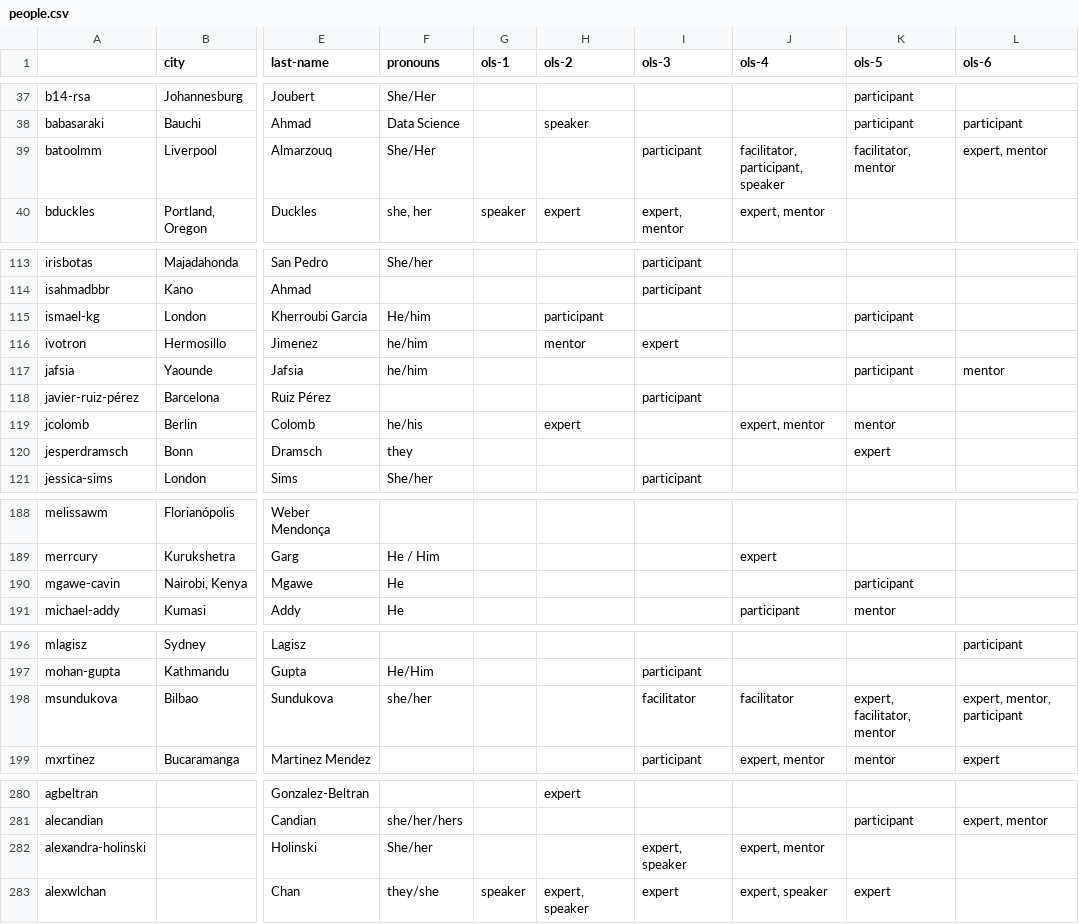
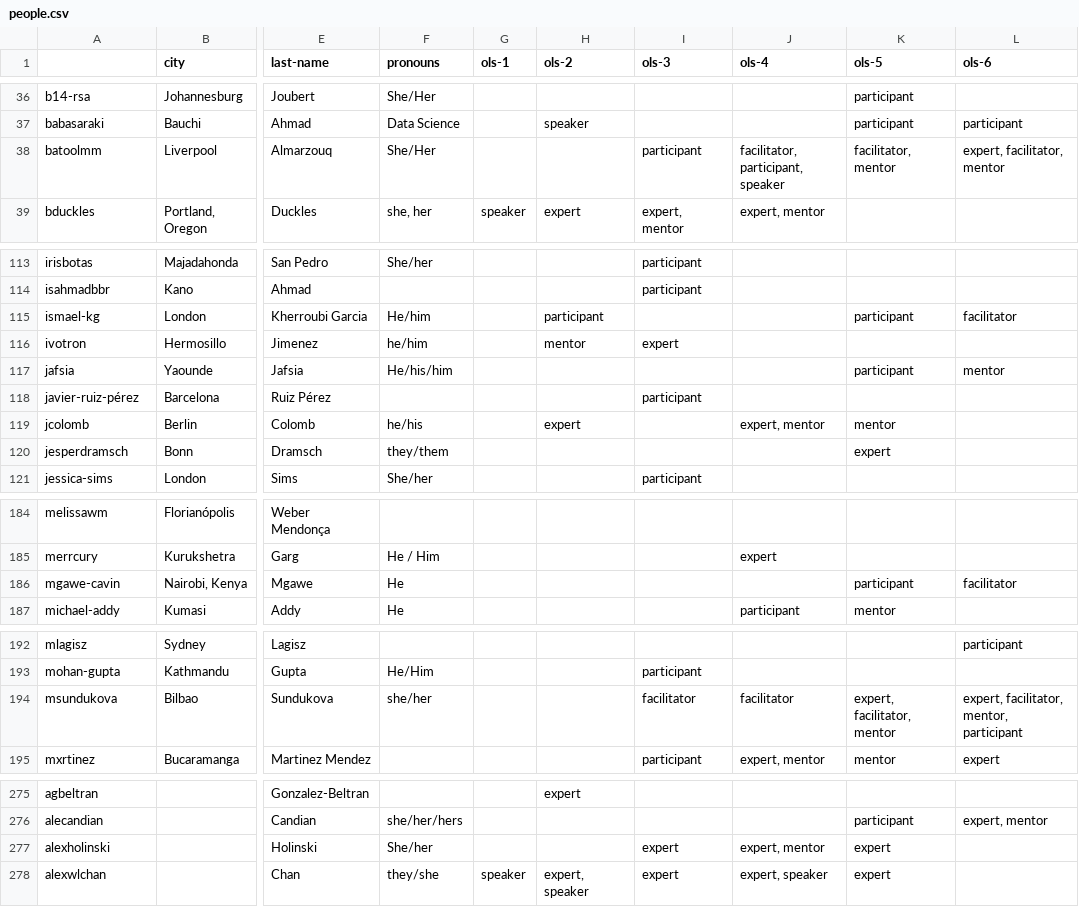
Before and after one commit to open-life-science/ols-stats, a CSV file: data/people.csv, drawn as a sheet; only a part is shown, gaps mark what is left out; addresses are those after the commit; the diff covers the shown part only; the diff names each change by its address in the sheet, - before the commit and + after, or states it on an @@ line.

```diff
--- a/data/people.csv
+++ b/data/people.csv
-L38 (ols-6): expert, mentor
+L38 (ols-6): expert, facilitator, mentor
-L115 (ols-6): (empty)
+L115 (ols-6): facilitator
-F117 (pronouns): he/him
+F117 (pronouns): He/his/him
-F120 (pronouns): they
+F120 (pronouns): they/them
-L186 (ols-6): (empty)
+L186 (ols-6): facilitator
-L194 (ols-6): expert, mentor, participant
+L194 (ols-6): expert, facilitator, mentor, participant
-A277: alexandra-holinski
+A277: alexholinski
-I277 (ols-3): expert, speaker
+I277 (ols-3): expert
-K277 (ols-5): (empty)
+K277 (ols-5): expert
```
Also changed, not shown: 1 added row, 9 removed rows and 15 edited cells elsewhere in this file, 2 other files.
